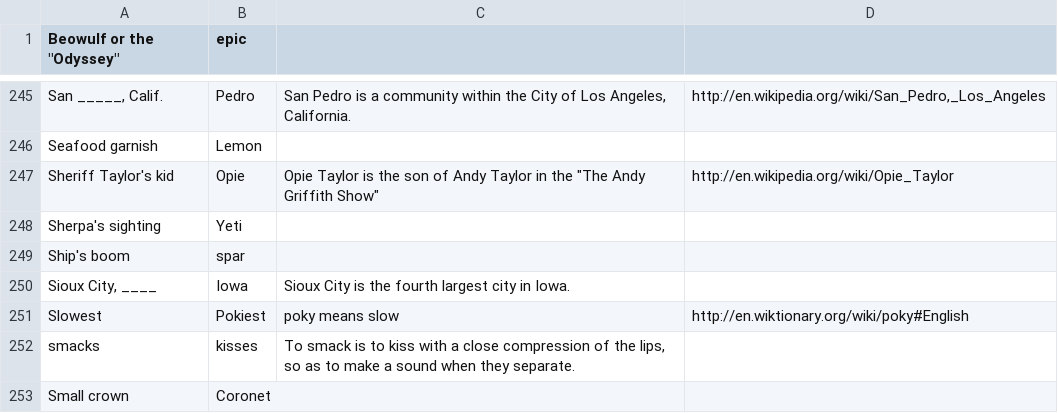
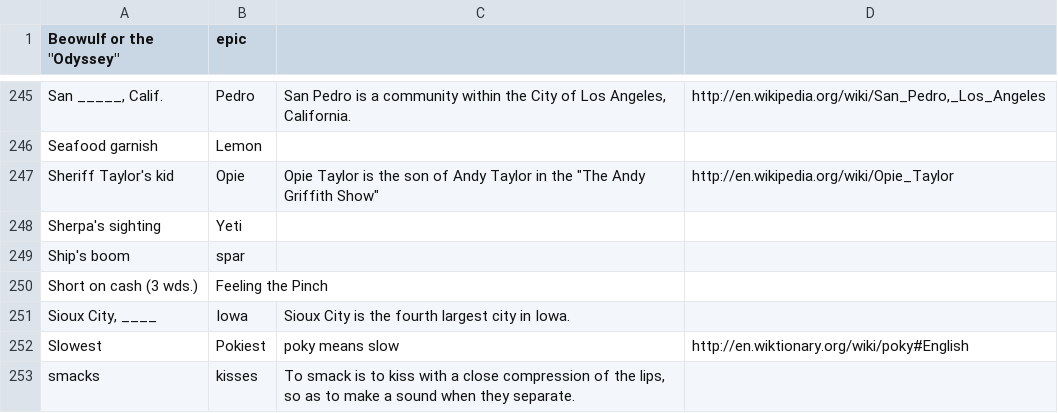
Before and after one commit to KamarajuKusumanchi/crossword, a TSV file: database/cross_word_database.tsv, drawn as a sheet; only a part is shown, gaps mark what is left out; the shorter side is filled out with more unchanged rows.

Commit message:
Added one clue

```diff
--- a/database/cross_word_database.tsv
+++ b/database/cross_word_database.tsv
@@ -249,2 +249,3 @@ Sherpa's sighting	Yeti
 Ship's boom	spar		
+Short on cash (3 wds.)	Feeling the Pinch
 Sioux City, ____	Iowa	Sioux City is the fourth largest city in Iowa.	
```
